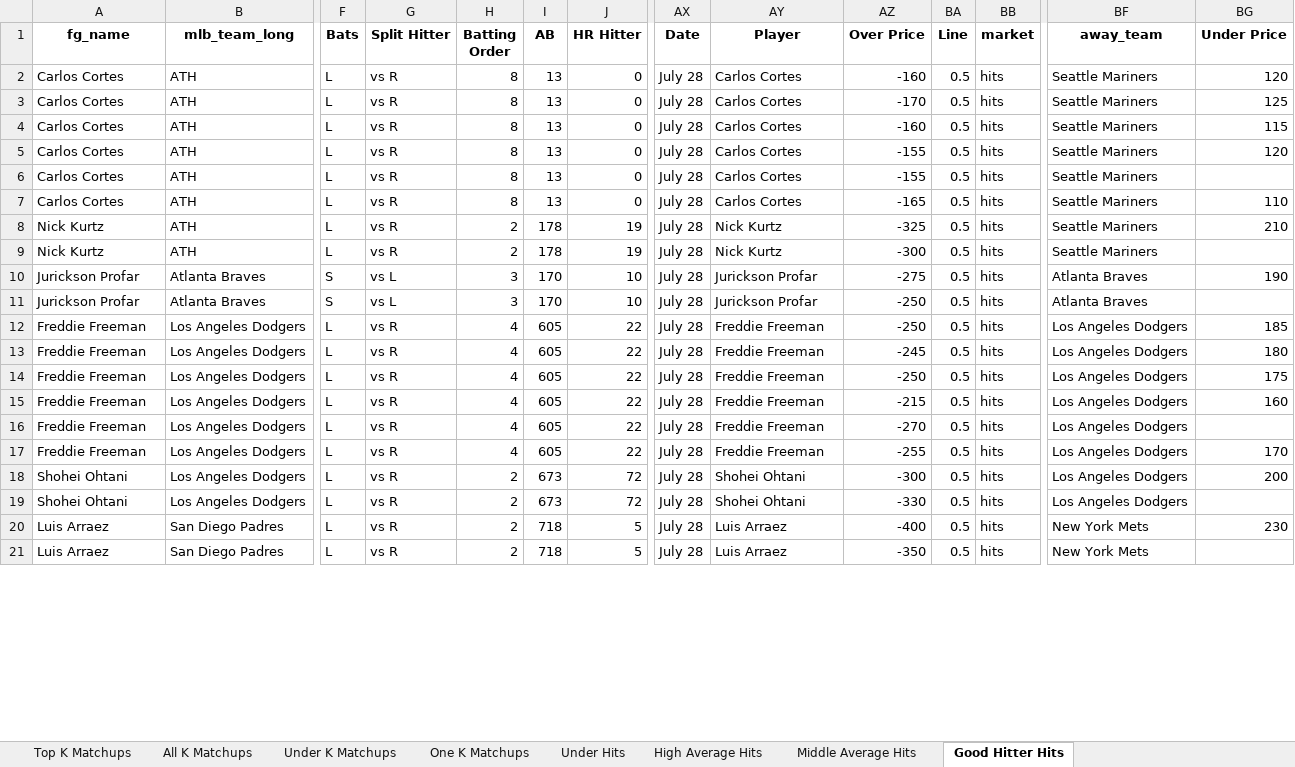
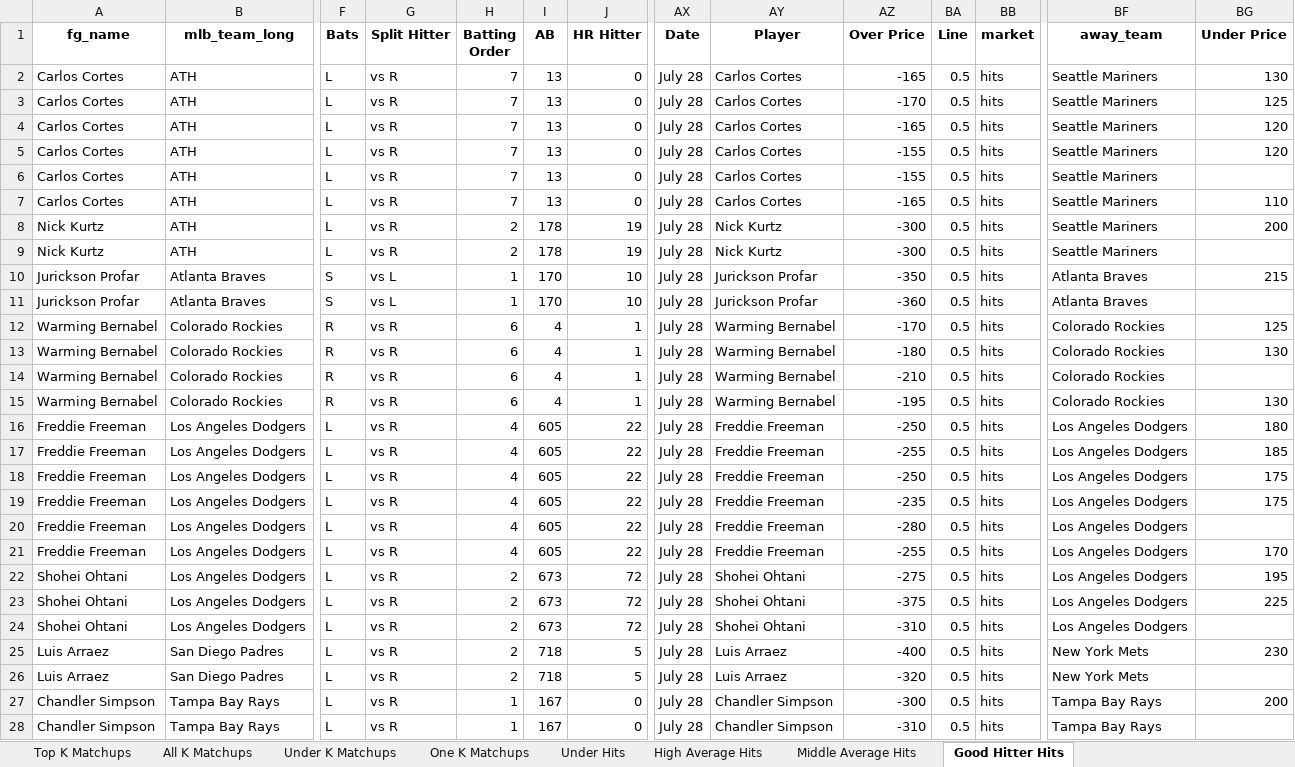
Before and after one commit to mtdewrocks/matchup, an Excel workbook: assets/Top Prop Lines.xlsx, sheet Good Hitter Hits, drawn as a sheet; only a part is shown, gaps mark what is left out; values as stored, in another font and other column widths than the file's, no borders; addresses are those after the commit; rows hold the shown columns only; the diff covers the shown part only; the diff names each change by its address in the sheet, - before the commit and + after, or states it on an @@ line.

```diff
--- a/assets/Top Prop Lines.xlsx (sheet Good Hitter Hits)
+++ b/assets/Top Prop Lines.xlsx (sheet Good Hitter Hits)
-H2:H7 (Batting Order): 8
+H2:H7 (Batting Order): 7
-AZ2 (Over Price): -160
+AZ2 (Over Price): -165
-BG2 (Under Price): 120
+BG2 (Under Price): 130
-AZ4 (Over Price): -160
+AZ4 (Over Price): -165
-BG4 (Under Price): 115
+BG4 (Under Price): 120
-AZ8 (Over Price): -325
+AZ8 (Over Price): -300
-BG8 (Under Price): 210
+BG8 (Under Price): 200
-H10:H11 (Batting Order): 3
+H10:H11 (Batting Order): 1
-AZ10 (Over Price): -275
+AZ10 (Over Price): -350
-BG10 (Under Price): 190
+BG10 (Under Price): 215
-AZ11 (Over Price): -250
+AZ11 (Over Price): -360
+row 12: Warming Bernabel | Colorado Rockies | R | vs R | 6 | 4 | 1 | July 28 | Warming Bernabel | -170 | 0.5 | hits | Colorado Rockies | 125
+row 13: Warming Bernabel | Colorado Rockies | R | vs R | 6 | 4 | 1 | July 28 | Warming Bernabel | -180 | 0.5 | hits | Colorado Rockies | 130
+row 14: Warming Bernabel | Colorado Rockies | R | vs R | 6 | 4 | 1 | July 28 | Warming Bernabel | -210 | 0.5 | hits | Colorado Rockies
+row 15: Warming Bernabel | Colorado Rockies | R | vs R | 6 | 4 | 1 | July 28 | Warming Bernabel | -195 | 0.5 | hits | Colorado Rockies | 130
-BG16 (Under Price): 185
+BG16 (Under Price): 180
-AZ17 (Over Price): -245
+AZ17 (Over Price): -255
-BG17 (Under Price): 180
+BG17 (Under Price): 185
-AZ19 (Over Price): -215
+AZ19 (Over Price): -235
-BG19 (Under Price): 160
+BG19 (Under Price): 175
-AZ20 (Over Price): -270
+AZ20 (Over Price): -280
+row 22: Shohei Ohtani | Los Angeles Dodgers | L | vs R | 2 | 673 | 72 | July 28 | Shohei Ohtani | -275 | 0.5 | hits | Los Angeles Dodgers | 195
-AZ23 (Over Price): -300
+AZ23 (Over Price): -375
-BG23 (Under Price): 200
+BG23 (Under Price): 225
-AZ24 (Over Price): -330
+AZ24 (Over Price): -310
-AZ26 (Over Price): -350
+AZ26 (Over Price): -320
+row 27: Chandler Simpson | Tampa Bay Rays | L | vs R | 1 | 167 | 0 | July 28 | Chandler Simpson | -300 | 0.5 | hits | Tampa Bay Rays | 200
+row 28: Chandler Simpson | Tampa Bay Rays | L | vs R | 1 | 167 | 0 | July 28 | Chandler Simpson | -310 | 0.5 | hits | Tampa Bay Rays
```
Also changed, not shown: 13 edited cells elsewhere in this sheet, sheet Under Hits, sheet Middle Average Hits, sheet All K Matchups, sheet Top K Matchups, sheet One K Matchups, sheet Under K Matchups, assets/2025_Pitching_Logs.xlsx, assets/Daily_Props.xlsx, 12 other files.
